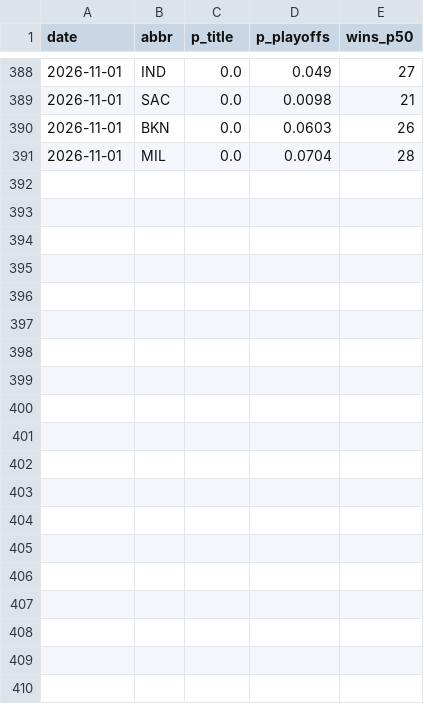
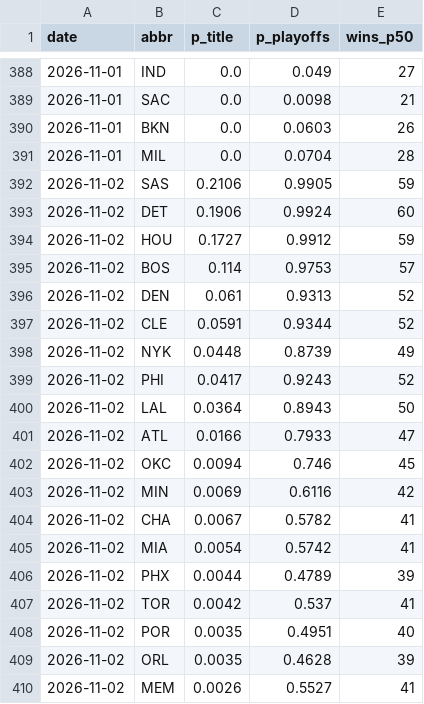
Before and after one commit to Benjamin-Swanson/NBA_Predictor_Model, a CSV file: data/season_outlook_history.csv, drawn as a sheet; only a part is shown, gaps mark what is left out; the diff covers the shown part only.

```diff
--- a/data/season_outlook_history.csv
+++ b/data/season_outlook_history.csv
@@ -391 +391,20 @@ date,abbr,p_title,p_playoffs,wins_p50
 2026-11-01,MIL,0.0,0.0704,28
+2026-11-02,SAS,0.2106,0.9905,59
+2026-11-02,DET,0.1906,0.9924,60
+2026-11-02,HOU,0.1727,0.9912,59
+2026-11-02,BOS,0.114,0.9753,57
+2026-11-02,DEN,0.061,0.9313,52
+2026-11-02,CLE,0.0591,0.9344,52
+2026-11-02,NYK,0.0448,0.8739,49
+2026-11-02,PHI,0.0417,0.9243,52
+2026-11-02,LAL,0.0364,0.8943,50
+2026-11-02,ATL,0.0166,0.7933,47
+2026-11-02,OKC,0.0094,0.746,45
+2026-11-02,MIN,0.0069,0.6116,42
+2026-11-02,CHA,0.0067,0.5782,41
+2026-11-02,MIA,0.0054,0.5742,41
+2026-11-02,PHX,0.0044,0.4789,39
+2026-11-02,TOR,0.0042,0.537,41
+2026-11-02,POR,0.0035,0.4951,40
+2026-11-02,ORL,0.0035,0.4628,39
+2026-11-02,MEM,0.0026,0.5527,41
```
Also changed, not shown: 11 added rows elsewhere in this file, 6 other files.
